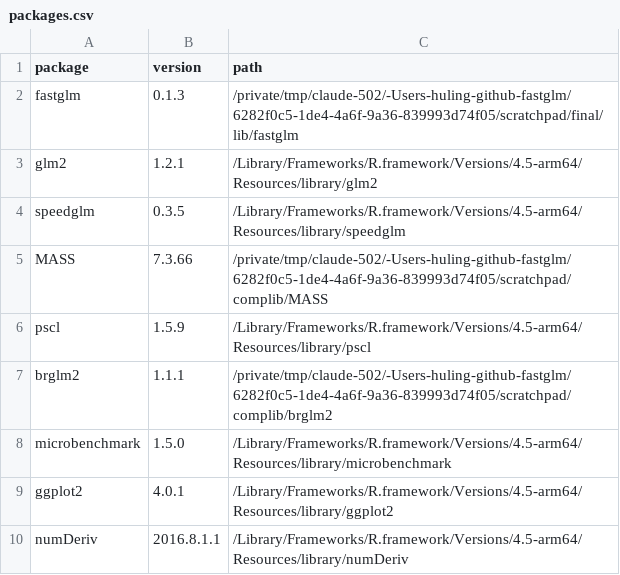
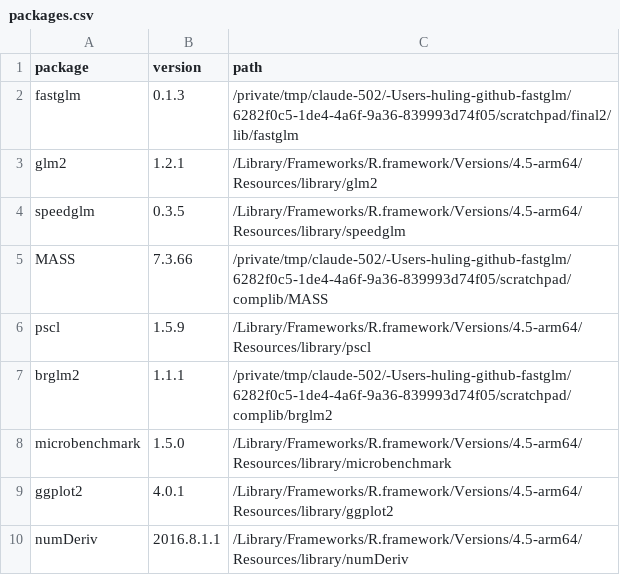
Before and after one commit to jaredhuling/fastglm, a CSV file: benchmarks/readme-results/packages.csv, drawn as a sheet.

```diff
--- a/benchmarks/readme-results/packages.csv
+++ b/benchmarks/readme-results/packages.csv
@@ -1,3 +1,3 @@
 "package","version","path"
-"fastglm","0.1.3","/private/tmp/claude-502/-Users-huling-github-fastglm/6282f0c5-1de4-4a6f-9a36-839993d74f05/scratchpad/final/lib/fastglm"
+"fastglm","0.1.3","/private/tmp/claude-502/-Users-huling-github-fastglm/6282f0c5-1de4-4a6f-9a36-839993d74f05/scratchpad/final2/lib/fastglm"
 "glm2","1.2.1","/Library/Frameworks/R.framework/Versions/4.5-arm64/Resources/library/glm2"
```
Also changed, not shown: benchmarks/readme-results/focused-summary.csv, 52 other files.
